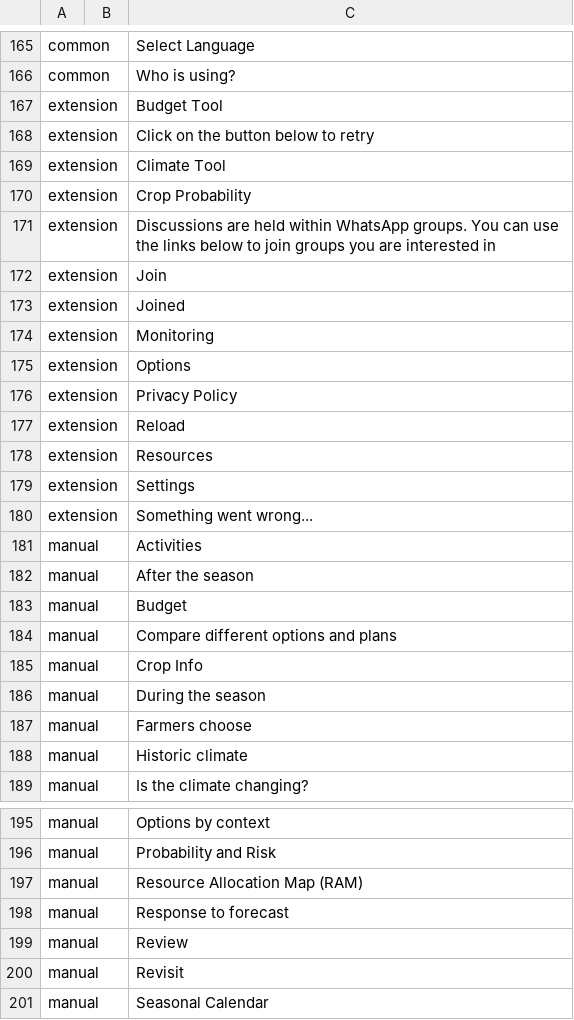
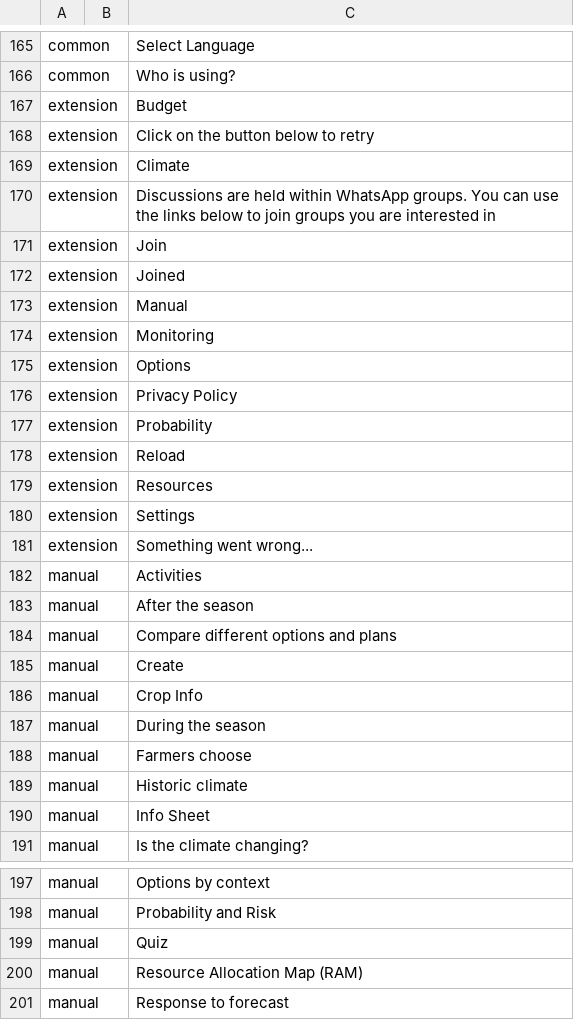
Before and after one commit to e-picsa/picsa-apps, a CSV file: libs/i18n/templates/_template.csv, drawn as a sheet; only a part is shown, gaps mark what is left out; the shorter side is filled out with more unchanged rows; removed rows and columns are numbered as before the commit, all else as after; the diff covers the shown part only; the diff names each change by its address in the sheet, - before the commit and + after, or states it on an @@ line.

Commit message:
feat: update translations

```diff
--- a/libs/i18n/templates/_template.csv
+++ b/libs/i18n/templates/_template.csv
-C167: Budget Tool
+C167: Budget
-C169: Climate Tool
+C169: Climate
-row 170: extension |  | Crop Probability
+row 173: extension |  | Manual
+row 177: extension |  | Probability
-row 183: manual |  | Budget
+row 185: manual |  | Create
+row 190: manual |  | Info Sheet
+row 199: manual |  | Quiz
```
Also changed, not shown: 3 removed rows elsewhere in this file, 11 other files.
